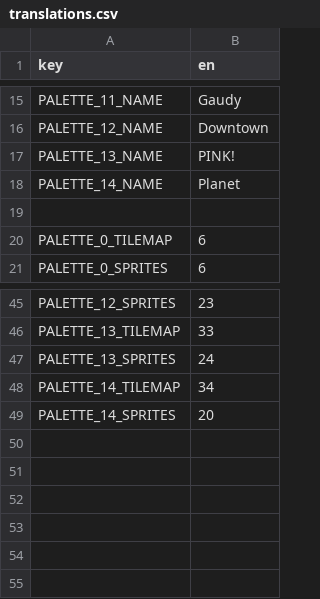
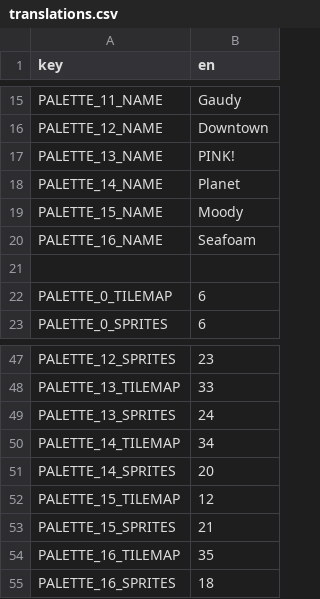
Before and after one commit to The64thGamer/The-Affordance-of-Gibbet, a CSV file: Translations/translations.csv, drawn as a sheet; only a part is shown, gaps mark what is left out; the diff names each change by its address in the sheet, - before the commit and + after, or states it on an @@ line.

Commit message:
More palettes

```diff
--- a/Translations/translations.csv
+++ b/Translations/translations.csv
+row 19: PALETTE_15_NAME | Moody
+row 20: PALETTE_16_NAME | Seafoam
+row 52: PALETTE_15_TILEMAP | 12
+row 53: PALETTE_15_SPRITES | 21
+row 54: PALETTE_16_TILEMAP | 35
+row 55: PALETTE_16_SPRITES | 18
```
Also changed, not shown: 2 other files.
